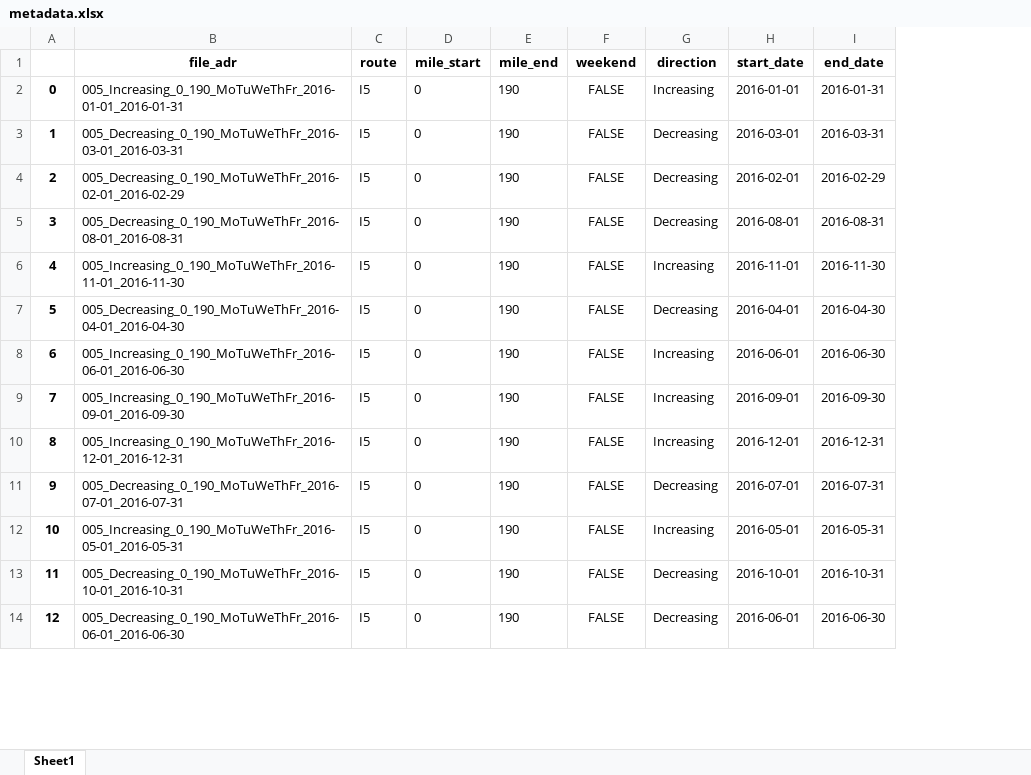
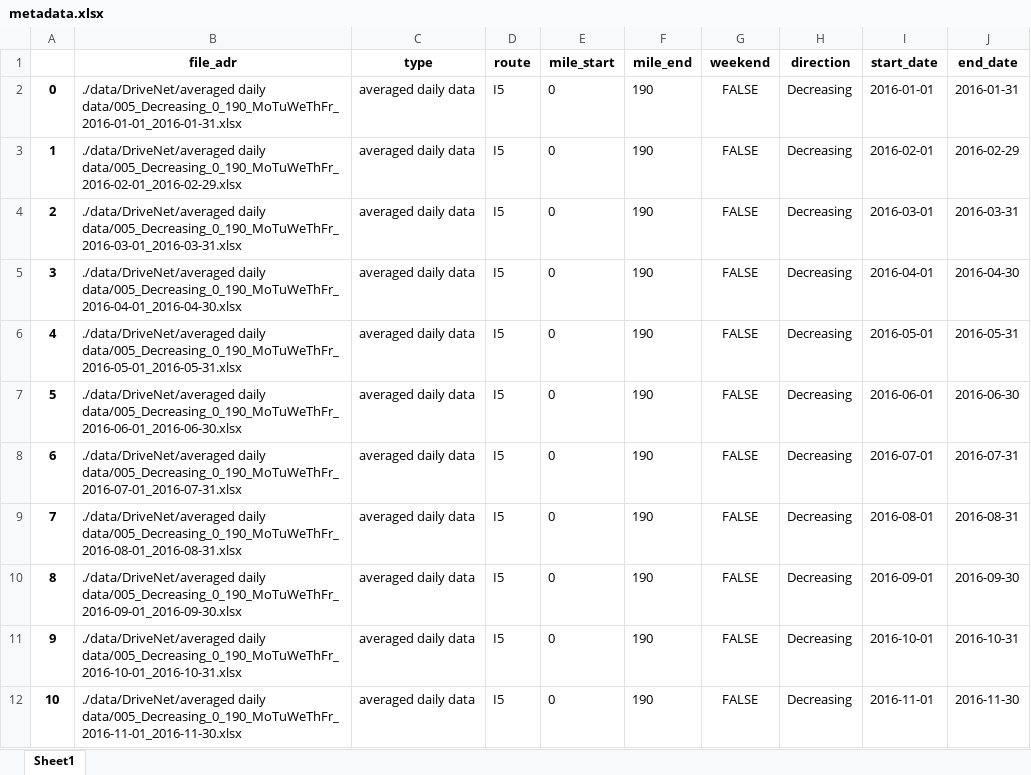
Before and after one commit to BlueSoheil99/uw_cet522_project, an Excel workbook: data/metadata.xlsx, sheet Sheet1, drawn as a sheet; only a part is shown; values as stored, in another font and other column widths than the file's, no borders; removed rows and columns are numbered as before the commit, all else as after; the diff covers the shown part only; the diff names each change by its address in the sheet, - before the commit and + after, or states it on an @@ line.

Commit message:
organized the project, revised metadata creation, added data query module, added a function for fundumental diagram (FD) creation

```diff
--- a/data/metadata.xlsx (sheet Sheet1)
+++ b/data/metadata.xlsx (sheet Sheet1)
+column C (type), rows 2-12: all averaged daily data
-B2 (file_adr): 005_Increasing_0_190_MoTuWeThFr_2016-01-01_2016-01-31
+B2 (file_adr): ./data/DriveNet/averaged daily data/005_Decreasing_0_190_MoTuWeThFr_2016-01-01_2016-01-31.xlsx
-H2 (direction): Increasing
+H2 (direction): Decreasing
-row 3: 1 | 005_Decreasing_0_190_MoTuWeThFr_2016-03-01_2016-03-31 | I5 | 0 | 190 | FALSE | Decreasing | 2016-03-01 | 2016-03-31
@@ column A renumbered from row 3 down @@
-B3 (file_adr): 005_Decreasing_0_190_MoTuWeThFr_2016-02-01_2016-02-29
+B3 (file_adr): ./data/DriveNet/averaged daily data/005_Decreasing_0_190_MoTuWeThFr_2016-02-01_2016-02-29.xlsx
-B4 (file_adr): 005_Decreasing_0_190_MoTuWeThFr_2016-08-01_2016-08-31
+B4 (file_adr): ./data/DriveNet/averaged daily data/005_Decreasing_0_190_MoTuWeThFr_2016-03-01_2016-03-31.xlsx
-I4 (start_date): 2016-08-01
+I4 (start_date): 2016-03-01
-J4 (end_date): 2016-08-31
+J4 (end_date): 2016-03-31
-row 6: 4 | 005_Increasing_0_190_MoTuWeThFr_2016-11-01_2016-11-30 | I5 | 0 | 190 | FALSE | Increasing | 2016-11-01 | 2016-11-30
-B5 (file_adr): 005_Decreasing_0_190_MoTuWeThFr_2016-04-01_2016-04-30
+B5 (file_adr): ./data/DriveNet/averaged daily data/005_Decreasing_0_190_MoTuWeThFr_2016-04-01_2016-04-30.xlsx
-B6 (file_adr): 005_Increasing_0_190_MoTuWeThFr_2016-06-01_2016-06-30
+B6 (file_adr): ./data/DriveNet/averaged daily data/005_Decreasing_0_190_MoTuWeThFr_2016-05-01_2016-05-31.xlsx
-H6:H8 (direction): Increasing
+H6:H8 (direction): Decreasing
-I6 (start_date): 2016-06-01
+I6 (start_date): 2016-05-01
-J6 (end_date): 2016-06-30
+J6 (end_date): 2016-05-31
-B7 (file_adr): 005_Increasing_0_190_MoTuWeThFr_2016-09-01_2016-09-30
+B7 (file_adr): ./data/DriveNet/averaged daily data/005_Decreasing_0_190_MoTuWeThFr_2016-06-01_2016-06-30.xlsx
-I7 (start_date): 2016-09-01
+I7 (start_date): 2016-06-01
-J7 (end_date): 2016-09-30
+J7 (end_date): 2016-06-30
-B8 (file_adr): 005_Increasing_0_190_MoTuWeThFr_2016-12-01_2016-12-31
+B8 (file_adr): ./data/DriveNet/averaged daily data/005_Decreasing_0_190_MoTuWeThFr_2016-07-01_2016-07-31.xlsx
-I8 (start_date): 2016-12-01
+I8 (start_date): 2016-07-01
-J8 (end_date): 2016-12-31
+J8 (end_date): 2016-07-31
-B9 (file_adr): 005_Decreasing_0_190_MoTuWeThFr_2016-07-01_2016-07-31
+B9 (file_adr): ./data/DriveNet/averaged daily data/005_Decreasing_0_190_MoTuWeThFr_2016-08-01_2016-08-31.xlsx
-I9 (start_date): 2016-07-01
+I9 (start_date): 2016-08-01
-J9 (end_date): 2016-07-31
+J9 (end_date): 2016-08-31
-B10 (file_adr): 005_Increasing_0_190_MoTuWeThFr_2016-05-01_2016-05-31
+B10 (file_adr): ./data/DriveNet/averaged daily data/005_Decreasing_0_190_MoTuWeThFr_2016-09-01_2016-09-30.xlsx
-H10 (direction): Increasing
+H10 (direction): Decreasing
-I10 (start_date): 2016-05-01
+I10 (start_date): 2016-09-01
-J10 (end_date): 2016-05-31
+J10 (end_date): 2016-09-30
-B11 (file_adr): 005_Decreasing_0_190_MoTuWeThFr_2016-10-01_2016-10-31
+B11 (file_adr): ./data/DriveNet/averaged daily data/005_Decreasing_0_190_MoTuWeThFr_2016-10-01_2016-10-31.xlsx
-B12 (file_adr): 005_Decreasing_0_190_MoTuWeThFr_2016-06-01_2016-06-30
+B12 (file_adr): ./data/DriveNet/averaged daily data/005_Decreasing_0_190_MoTuWeThFr_2016-11-01_2016-11-30.xlsx
-I12 (start_date): 2016-06-01
+I12 (start_date): 2016-11-01
-J12 (end_date): 2016-06-30
+J12 (end_date): 2016-11-30
```
Also changed, not shown: 2 added rows, 1 removed row and 59 edited cells elsewhere in this sheet, 6 other files.
